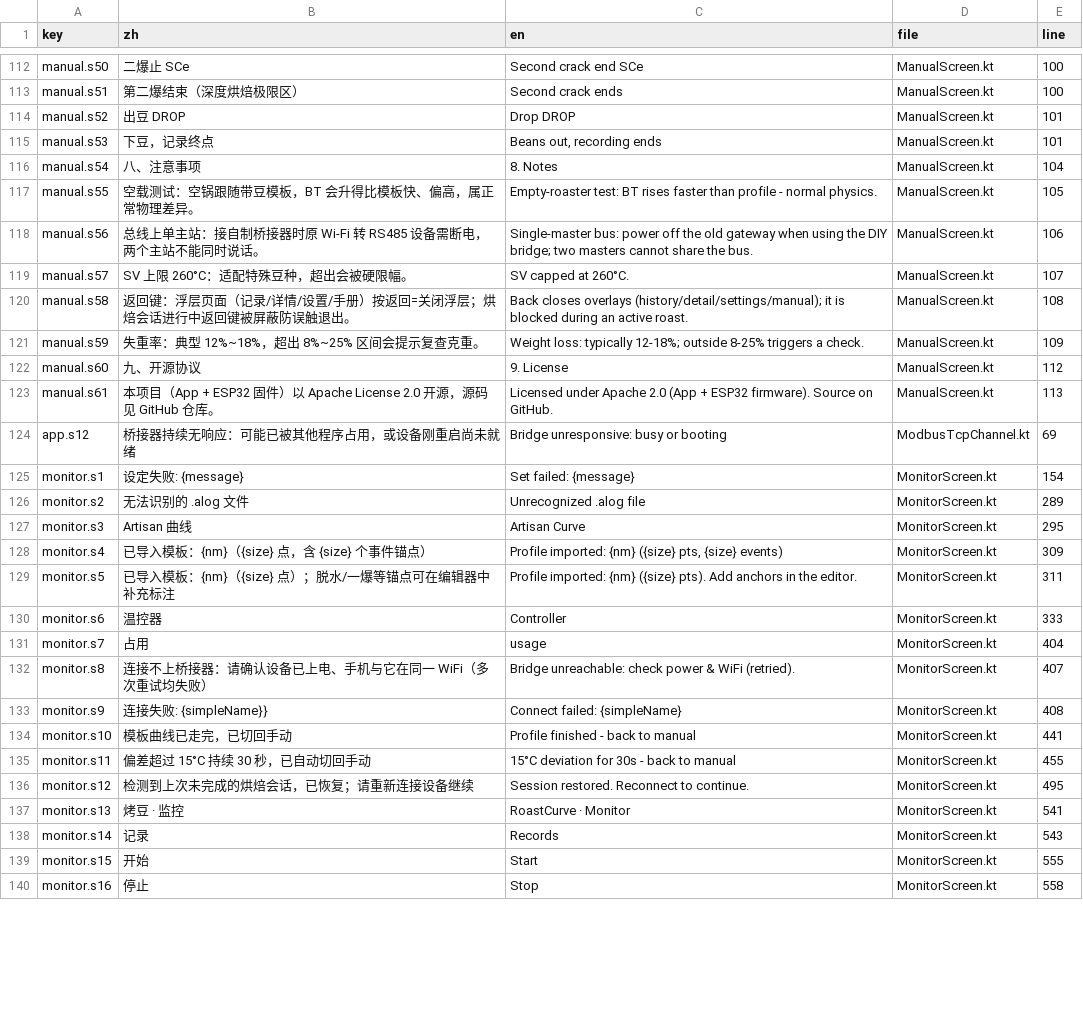
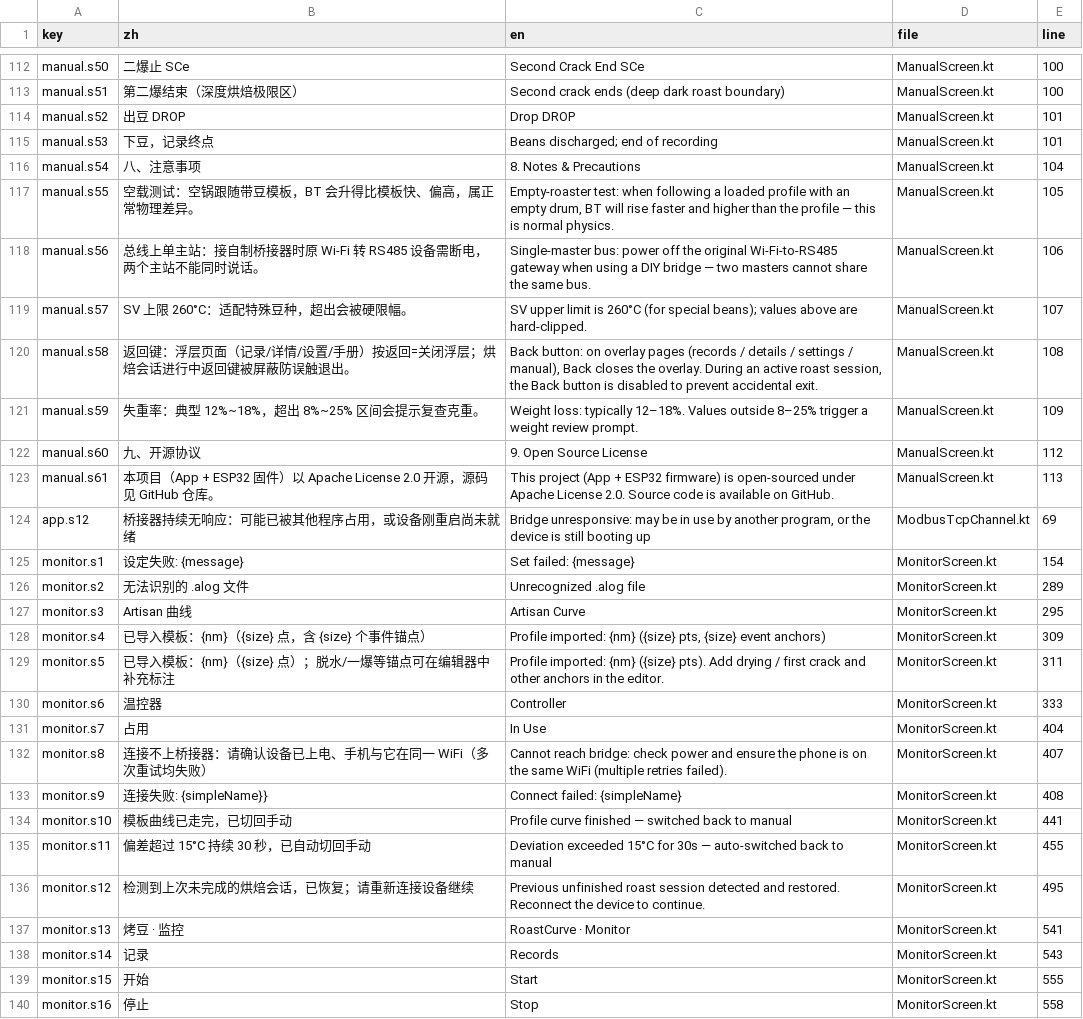
Before and after one commit to MDx-MoJe/RoastCurve, a CSV file: tools/lang/zh-CN.csv, drawn as a sheet; only a part is shown, gaps mark what is left out; the diff covers the shown part only; the diff names each change by its address in the sheet, - before the commit and + after, or states it on an @@ line.

Commit message:
语言包：接入 MDx 润色后的英文终稿（173 条优化，Anchor Point / Bluetooth Setup 等），EnBuilt 285 键全量更新

```diff
--- a/tools/lang/zh-CN.csv
+++ b/tools/lang/zh-CN.csv
-C112 (en): Second crack end SCe
+C112 (en): Second Crack End SCe
-C113 (en): Second crack ends
+C113 (en): Second crack ends (deep dark roast boundary)
-C115 (en): Beans out, recording ends
+C115 (en): Beans discharged; end of recording
-C116 (en): 8. Notes
+C116 (en): 8. Notes & Precautions
-C117 (en): Empty-roaster test: BT rises faster than profile - normal physics.
+C117 (en): Empty-roaster test: when following a loaded profile with an empty drum, BT will rise faster and higher than the profile — this is normal physics.
-C118 (en): …off the old gateway when using the DIY bridge; two masters cannot share the bus.
+C118 (en): …off the original Wi-Fi-to-RS485 gateway when using a DIY bridge — two masters cannot share the same bus.
-C119 (en): SV capped at 260°C.
+C119 (en): SV upper limit is 260°C (for special beans); values above are hard-clipped.
-C120 (en): Back closes overlays (history/detail/settings/manual); it is blocked during an active roast.
+C120 (en): Back button: on overlay pages (records / details / settings / manual), Back closes the overlay. During an active roast session, the Back button is disabled to prevent accidental exit.
-C121 (en): …loss: typically 12-18%; outside 8-25% triggers a check.
+C121 (en): …loss: typically 12–18%. Values outside 8–25% trigger a weight review prompt.
-C122 (en): 9. License
+C122 (en): 9. Open Source License
-C123 (en): Licensed under Apache 2.0 (App + ESP32 firmware). Source on GitHub.
+C123 (en): This project (App + ESP32 firmware) is open-sourced under Apache License 2.0. Source code is available on GitHub.
-C124 (en): Bridge unresponsive: busy or booting
+C124 (en): Bridge unresponsive: may be in use by another program, or the device is still booting up
-C128 (en): …pts, {size} events)
+C128 (en): …pts, {size} event anchors)
-C129 (en): …pts). Add anchors in…
+C129 (en): …pts). Add drying / first crack and other anchors in…
-C131 (en): usage
+C131 (en): In Use
-C132 (en): Bridge unreachable: check power & WiFi (retried).
+C132 (en): Cannot reach bridge: check power and ensure the phone is on the same WiFi (multiple retries failed).
-C134 (en): Profile finished - back to manual
+C134 (en): Profile curve finished — switched back to manual
-C135 (en): 15°C deviation for 30s - back to…
+C135 (en): Deviation exceeded 15°C for 30s — auto-switched back to…
-C136 (en): Session restored. Reconnect to continue.
+C136 (en): Previous unfinished roast session detected and restored. Reconnect the device to continue.
```
Also changed, not shown: 151 edited cells elsewhere in this file, 5 other files.
